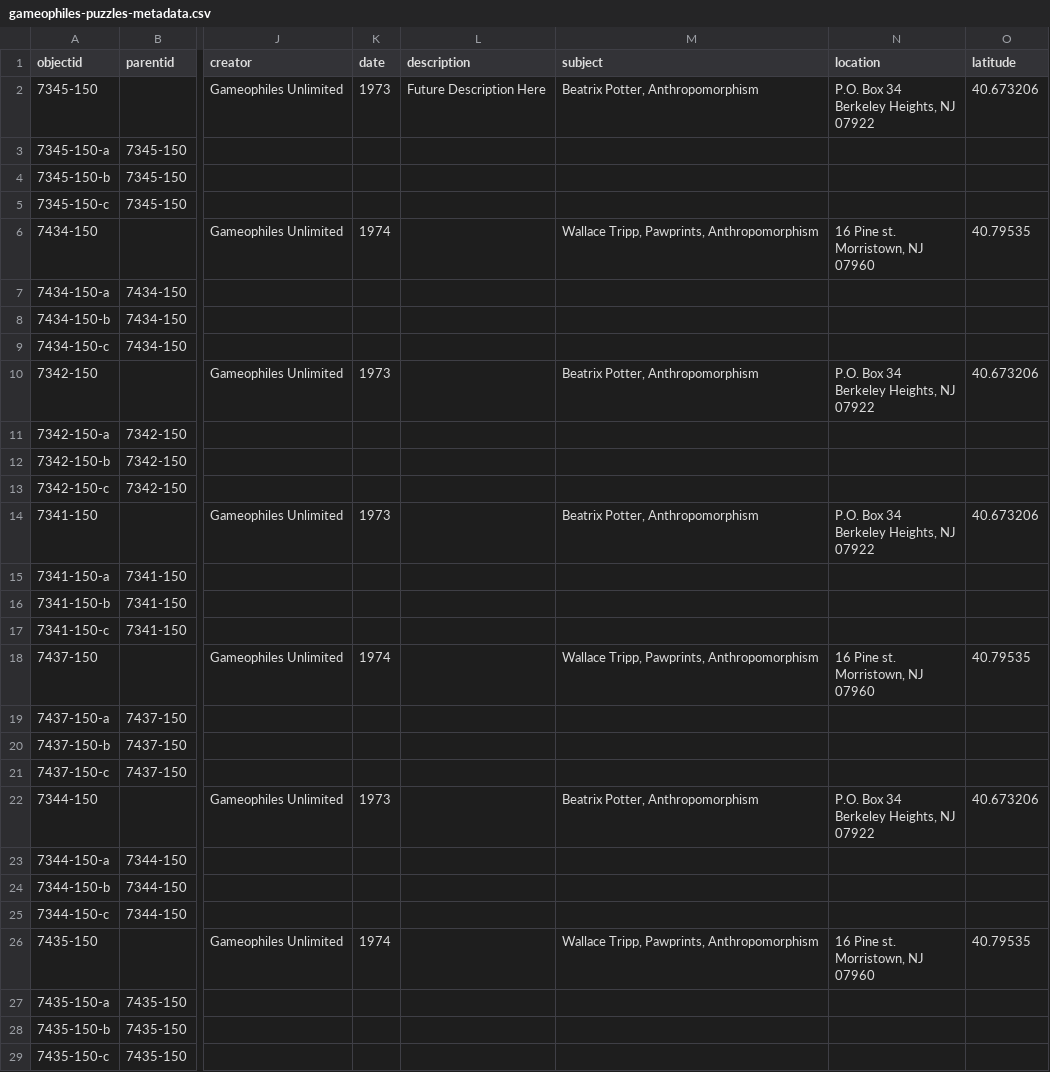
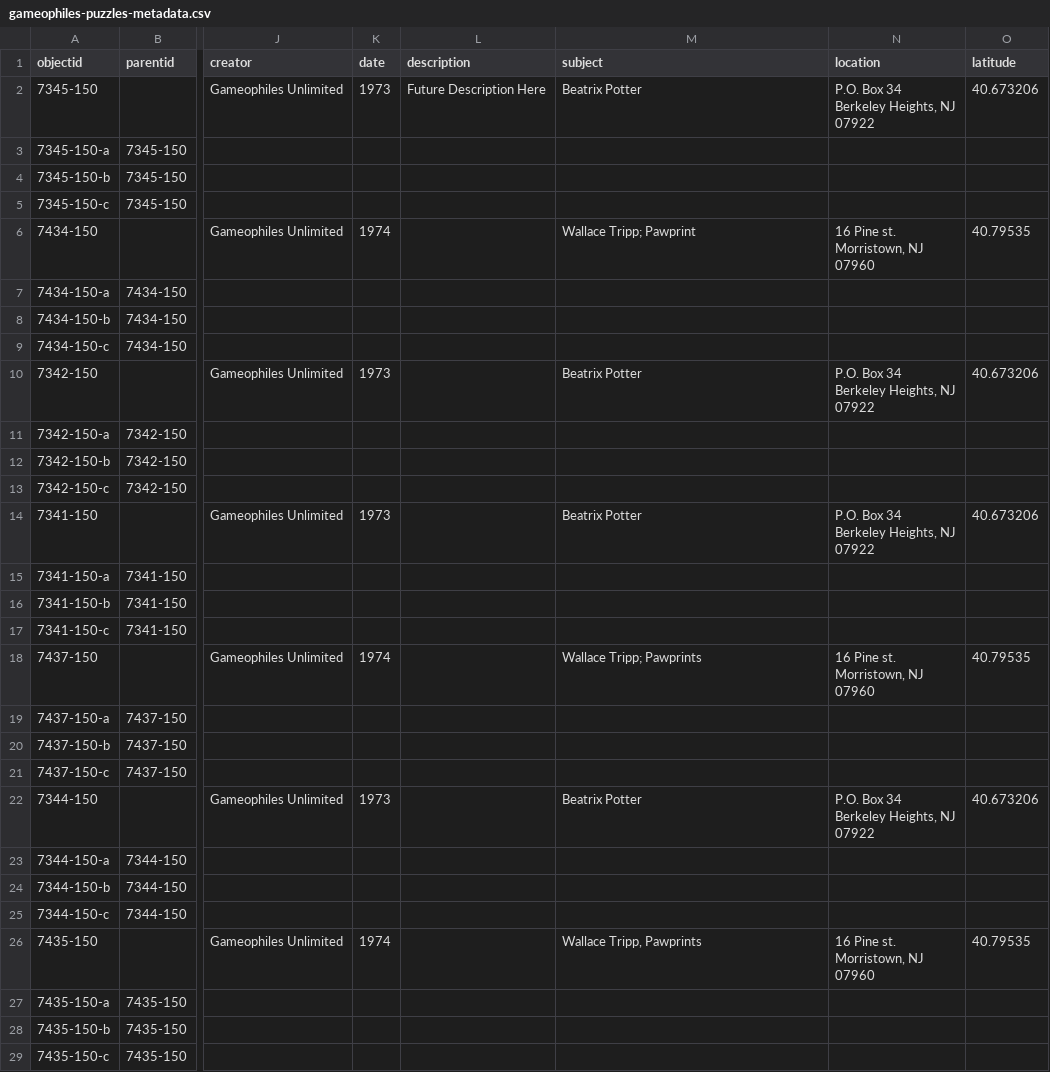
Before and after one commit to ZuzannaKelvin/gameophiles-unlimited-jigsaw-puzzles-csv, a CSV file: _data/gameophiles-puzzles-metadata.csv, drawn as a sheet; only a part is shown, gaps mark what is left out; the diff covers the shown part only; the diff names each change by its address in the sheet, - before the commit and + after, or states it on an @@ line.

Commit message:
Update gameophiles-puzzles-metadata.csv

```diff
--- a/_data/gameophiles-puzzles-metadata.csv
+++ b/_data/gameophiles-puzzles-metadata.csv
-M2 (subject): Beatrix Potter, Anthropomorphism
+M2 (subject): Beatrix Potter
-M6 (subject): Wallace Tripp, Pawprints, Anthropomorphism
+M6 (subject): Wallace Tripp; Pawprint
-M10 (subject): Beatrix Potter, Anthropomorphism
+M10 (subject): Beatrix Potter
-M14 (subject): Beatrix Potter, Anthropomorphism
+M14 (subject): Beatrix Potter
-M18 (subject): Wallace Tripp, Pawprints, Anthropomorphism
+M18 (subject): Wallace Tripp; Pawprints
-M22 (subject): Beatrix Potter, Anthropomorphism
+M22 (subject): Beatrix Potter
-M26 (subject): Wallace Tripp, Pawprints, Anthropomorphism
+M26 (subject): Wallace Tripp, Pawprints
```
Also changed, not shown: 4 edited cells elsewhere in this file.
